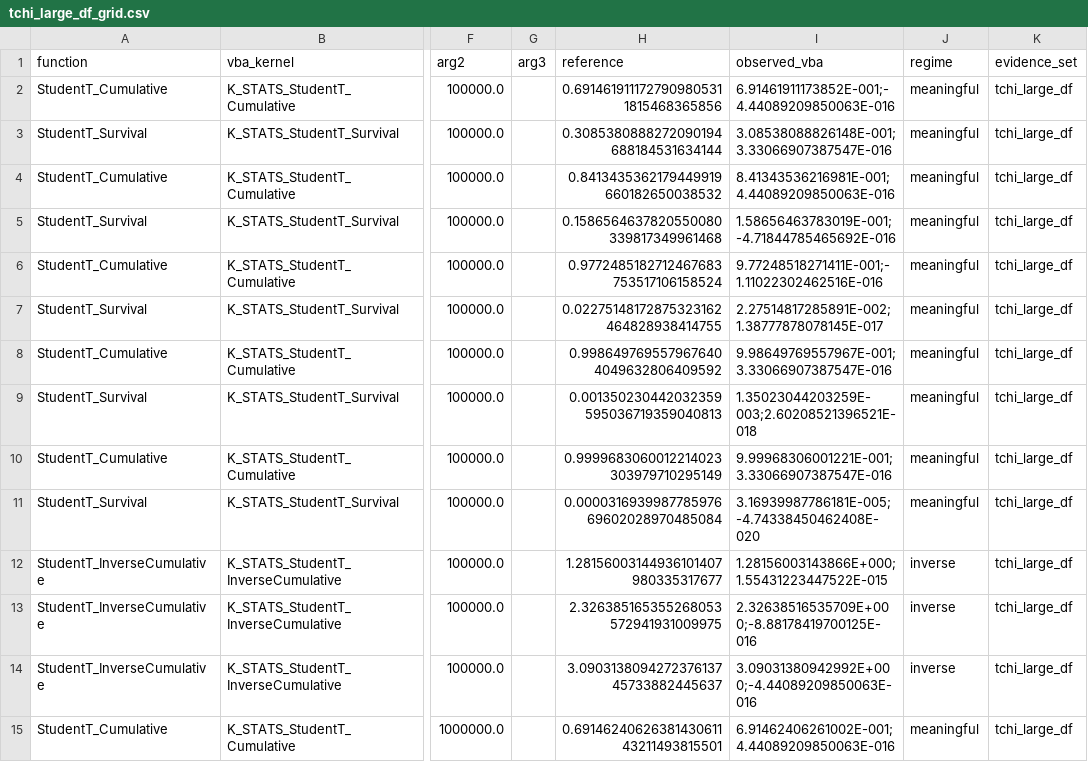
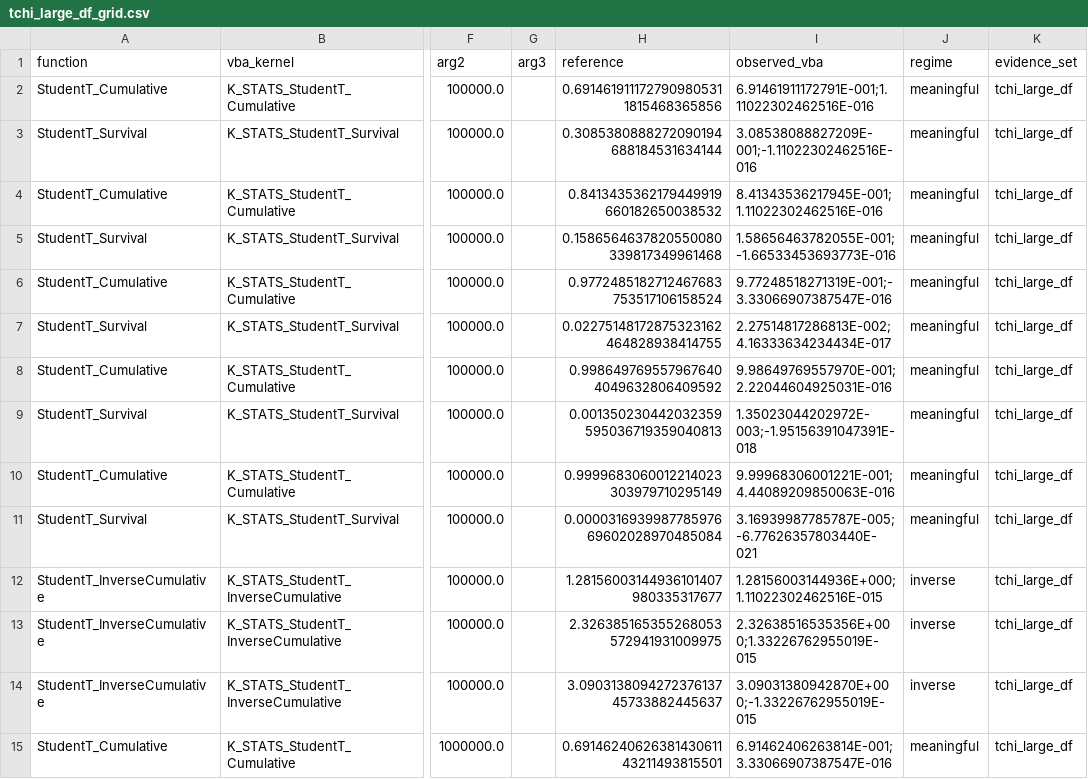
Before and after one commit to danielep71/VBA-PROBABILITY-DISTRIBUTIONS, a CSV file: benchmark/tchi_large_df/tchi_large_df_grid.csv, drawn as a sheet; only a part is shown, gaps mark what is left out; the diff covers the shown part only; the diff names each change by its address in the sheet, - before the commit and + after, or states it on an @@ line.

Commit message:
evidence: Excel export of tchi_large_df at b02f5fb
Exported unattended by the Excel VBA Regression workflow, run 42243673513 attempt 1 on runner ITPF545VX1, from candidate b02f5fb6246381c3e209c2b3de857a61bf62fef7 (Excel 16.0 build 20430, 64-bit). The regression in the same job passed 931/931 assertions.

- benchmark/tchi_large_df/tchi_large_df_grid.csv: full export by Export_TChiLargeDf; 198 rows, 198 in scope and filled, 146 ERROR, 150 observation(s) changed, 0 out-of-scope rows unchanged; raw sha256:3645403e8f200e7f49b4d7bfe8fa5e9c4817bc7c733cb4a8903868b8003c4fe0

Applied with benchmark/apply_excel_export.py (benchmark/tchi_large_df/tchi_large_df_grid.csv): it checked the artifact against HEAD, then ran refresh_evidence.py, and validated the finalized record against the staged tree with check_excel_certification.py.

This is the PT3 baseline of PRODUCTION_PREREGISTRATION.md (#34) for
tchi_large_df, exported from the base commit before any VBA change. Its
committed observations predated the df envelope: 146 rows now read
ERROR, the Student-t and Chi-square arguments above 1E8 that the public
functions reject, and 150 observations changed in all.

```diff
--- a/benchmark/tchi_large_df/tchi_large_df_grid.csv
+++ b/benchmark/tchi_large_df/tchi_large_df_grid.csv
-I2 (observed_vba): 6.91461911173852E-001;-4.44089209850063E-016
+I2 (observed_vba): 6.91461911172791E-001;1.11022302462516E-016
-I3 (observed_vba): 3.08538088826148E-001;3.33066907387547E-016
+I3 (observed_vba): 3.08538088827209E-001;-1.11022302462516E-016
-I4 (observed_vba): 8.41343536216981E-001;4.44089209850063E-016
+I4 (observed_vba): 8.41343536217945E-001;1.11022302462516E-016
-I5 (observed_vba): 1.58656463783019E-001;-4.71844785465692E-016
+I5 (observed_vba): 1.58656463782055E-001;-1.66533453693773E-016
-I6 (observed_vba): 9.77248518271411E-001;-1.11022302462516E-016
+I6 (observed_vba): 9.77248518271319E-001;-3.33066907387547E-016
-I7 (observed_vba): 2.27514817285891E-002;1.38777878078145E-017
+I7 (observed_vba): 2.27514817286813E-002;4.16333634234434E-017
-I8 (observed_vba): 9.98649769557967E-001;3.33066907387547E-016
+I8 (observed_vba): 9.98649769557970E-001;2.22044604925031E-016
-I9 (observed_vba): 1.35023044203259E-003;2.60208521396521E-018
+I9 (observed_vba): 1.35023044202972E-003;-1.95156391047391E-018
-I10 (observed_vba): 9.99968306001221E-001;3.33066907387547E-016
+I10 (observed_vba): 9.99968306001221E-001;4.44089209850063E-016
-I11 (observed_vba): 3.16939987786181E-005;-4.74338450462408E-020
+I11 (observed_vba): 3.16939987785787E-005;-6.77626357803440E-021
-I12 (observed_vba): 1.28156003143866E+000;1.55431223447522E-015
+I12 (observed_vba): 1.28156003144936E+000;1.11022302462516E-015
-I13 (observed_vba): 2.32638516535709E+000;-8.88178419700125E-016
+I13 (observed_vba): 2.32638516535356E+000;1.33226762955019E-015
-I14 (observed_vba): 3.09031380942992E+000;-4.44089209850063E-016
+I14 (observed_vba): 3.09031380942870E+000;-1.33226762955019E-015
-I15 (observed_vba): 6.91462406261002E-001;4.44089209850063E-016
+I15 (observed_vba): 6.91462406263814E-001;3.33066907387547E-016
```
Also changed, not shown: 136 edited cells elsewhere in this file, 1 other file.
